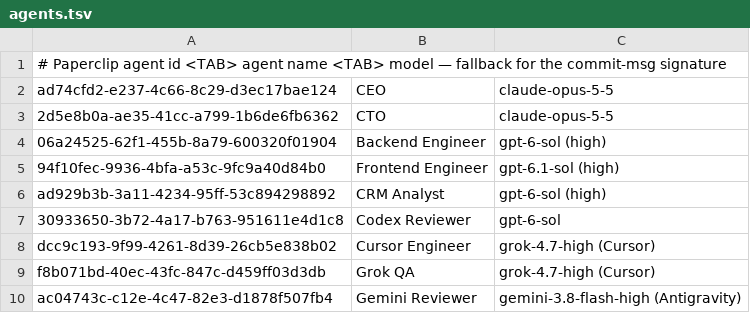
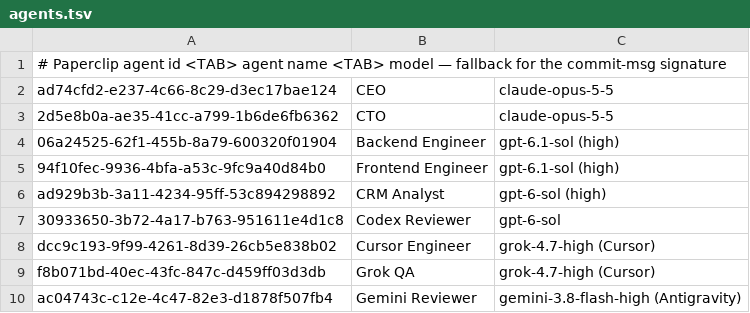
Before and after one commit to MepCity/crm_paperclip, a TSV file: .githooks/agents.tsv, drawn as a sheet.

```diff
--- a/.githooks/agents.tsv
+++ b/.githooks/agents.tsv
@@ -3,3 +3,3 @@ ad74cfd2-e237-4c66-8c29-d3ec17bae124	CEO	claude-opus-5-5
 2d5e8b0a-ae35-41cc-a799-1b6de6fb6362	CTO	claude-opus-5-5
-06a24525-62f1-455b-8a79-600320f01904	Backend Engineer	gpt-6-sol (high)
+06a24525-62f1-455b-8a79-600320f01904	Backend Engineer	gpt-6.1-sol (high)
 94f10fec-9936-4bfa-a53c-9fc9a40d84b0	Frontend Engineer	gpt-6.1-sol (high)
```
